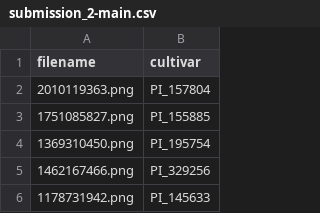
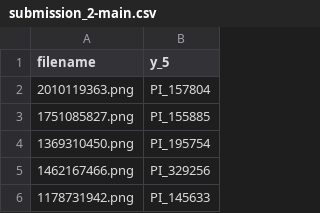
Before and after one commit to ashen007/DeepLearning-goes-deep, a CSV file: notebooks/sorghum/submission/5/submission_2-main.csv, drawn as a sheet; only a part is shown.

```diff
--- a/notebooks/sorghum/submission/5/submission_2-main.csv
+++ b/notebooks/sorghum/submission/5/submission_2-main.csv
@@ -1,2 +1,2 @@
-filename,cultivar
+filename,y_5
 2010119363.png,PI_157804
```
Also changed, not shown: notebooks/sorghum/submission/1/submission_1.csv, notebooks/sorghum/submission/2/submission_2.csv, 4 other files.
